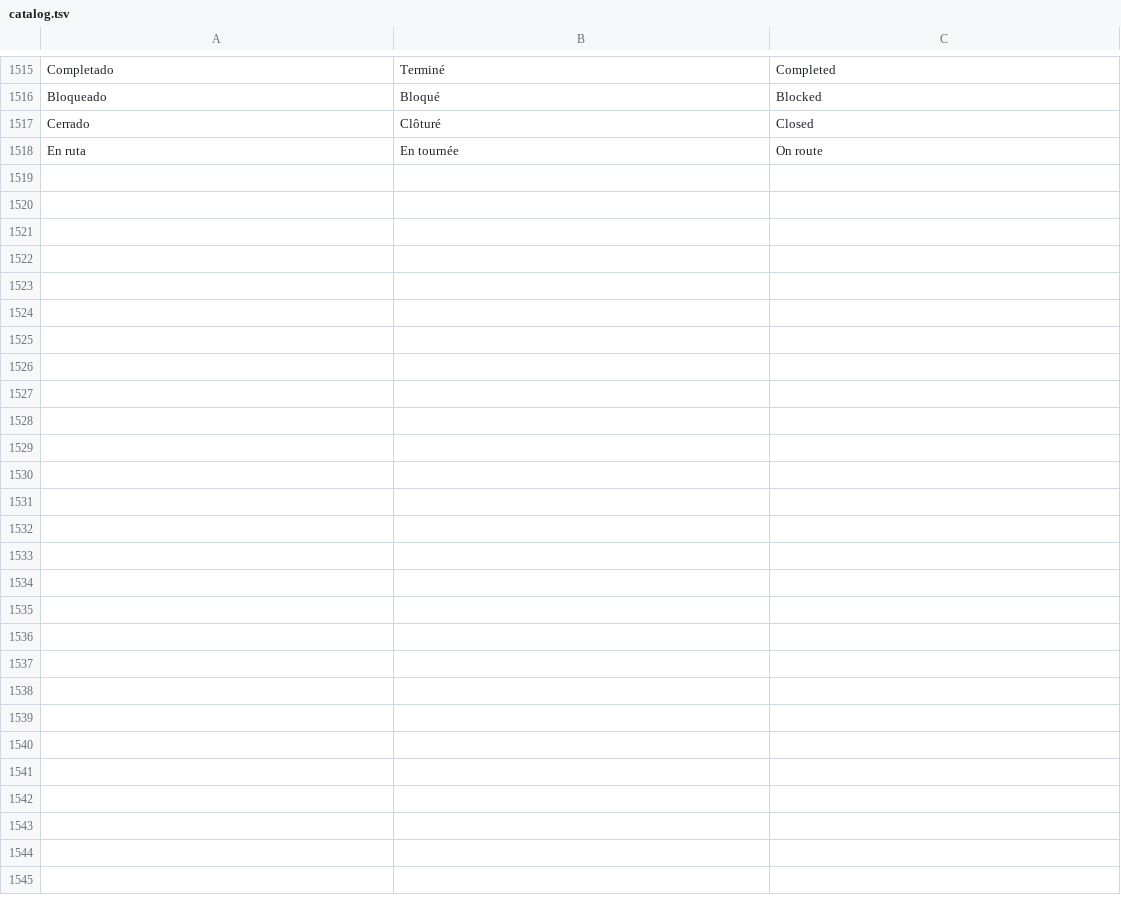
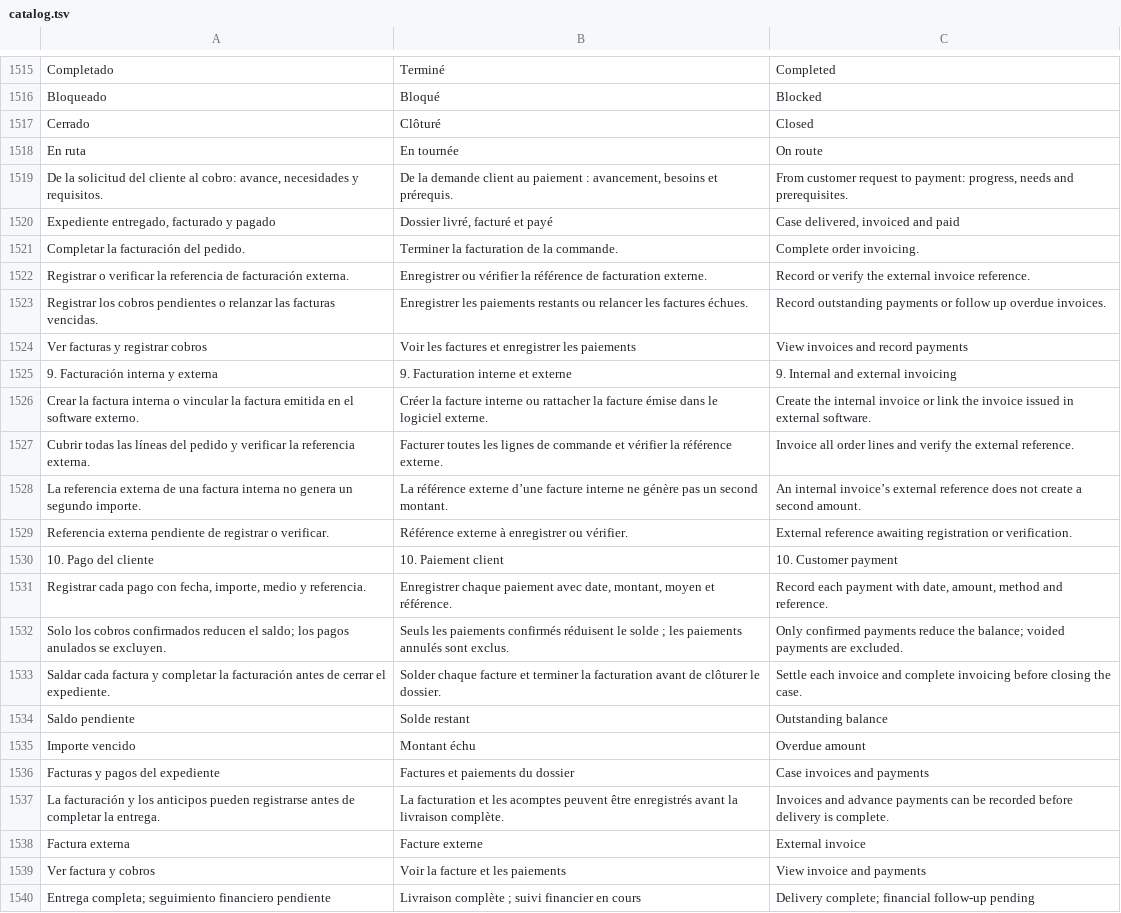
Before and after one commit to lisciandraj/Pro-manager-Gama, a TSV file: locales/catalog.tsv, drawn as a sheet; only a part is shown, gaps mark what is left out.

Commit message:
Extend customer case tracking through invoicing and payment

```diff
--- a/locales/catalog.tsv
+++ b/locales/catalog.tsv
@@ -1518 +1518,23 @@ Cerrado	Clôturé	Closed
 En ruta	En tournée	On route
+De la solicitud del cliente al cobro: avance, necesidades y requisitos.	De la demande client au paiement : avancement, besoins et prérequis.	From customer request to payment: progress, needs and prerequisites.
+Expediente entregado, facturado y pagado	Dossier livré, facturé et payé	Case delivered, invoiced and paid
+Completar la facturación del pedido.	Terminer la facturation de la commande.	Complete order invoicing.
+Registrar o verificar la referencia de facturación externa.	Enregistrer ou vérifier la référence de facturation externe.	Record or verify the external invoice reference.
+Registrar los cobros pendientes o relanzar las facturas vencidas.	Enregistrer les paiements restants ou relancer les factures échues.	Record outstanding payments or follow up overdue invoices.
+Ver facturas y registrar cobros	Voir les factures et enregistrer les paiements	View invoices and record payments
+9. Facturación interna y externa	9. Facturation interne et externe	9. Internal and external invoicing
+Crear la factura interna o vincular la factura emitida en el software externo.	Créer la facture interne ou rattacher la facture émise dans le logiciel externe.	Create the internal invoice or link the invoice issued in external software.
+Cubrir todas las líneas del pedido y verificar la referencia externa.	Facturer toutes les lignes de commande et vérifier la référence externe.	Invoice all order lines and verify the external reference.
+La referencia externa de una factura interna no genera un segundo importe.	La référence externe d’une facture interne ne génère pas un second montant.	An internal invoice’s external reference does not create a second amount.
+Referencia externa pendiente de registrar o verificar.	Référence externe à enregistrer ou vérifier.	External reference awaiting registration or verification.
+10. Pago del cliente	10. Paiement client	10. Customer payment
+Registrar cada pago con fecha, importe, medio y referencia.	Enregistrer chaque paiement avec date, montant, moyen et référence.	Record each payment with date, amount, method and reference.
+Solo los cobros confirmados reducen el saldo; los pagos anulados se excluyen.	Seuls les paiements confirmés réduisent le solde ; les paiements annulés sont exclus.	Only confirmed payments reduce the balance; voided payments are excluded.
+Saldar cada factura y completar la facturación antes de cerrar el expediente.	Solder chaque facture et terminer la facturation avant de clôturer le dossier.	Settle each invoice and complete invoicing before closing the case.
+Saldo pendiente	Solde restant	Outstanding balance
+Importe vencido	Montant échu	Overdue amount
+Facturas y pagos del expediente	Factures et paiements du dossier	Case invoices and payments
+La facturación y los anticipos pueden registrarse antes de completar la entrega.	La facturation et les acomptes peuvent être enregistrés avant la livraison complète.	Invoices and advance payments can be recorded before delivery is complete.
+Factura externa	Facture externe	External invoice
+Ver factura y cobros	Voir la facture et les paiements	View invoice and payments
+Entrega completa; seguimiento financiero pendiente	Livraison complète ; suivi financier en cours	Delivery complete; financial follow-up pending
```
Also changed, not shown: 5 other files.
